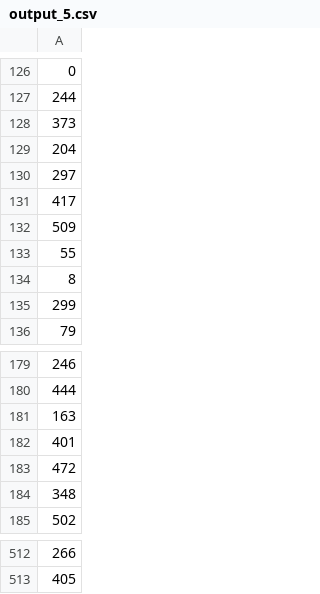
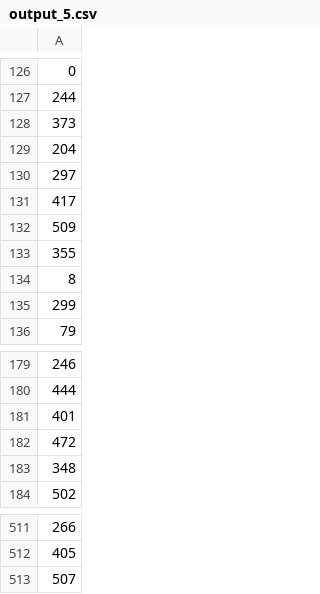
Before and after one commit to p623/google-step-tsp, a CSV file: output_5.csv, drawn as a sheet; only a part is shown, gaps mark what is left out; removed rows and columns are numbered as before the commit, all else as after; the diff names each change by its address in the sheet, - before the commit and + after, or states it on an @@ line.

Commit message:
output by inoYaki2

```diff
--- a/output_5.csv
+++ b/output_5.csv
-A133: 55
+A133: 355
-row 181: 163
+row 513: 507
```
